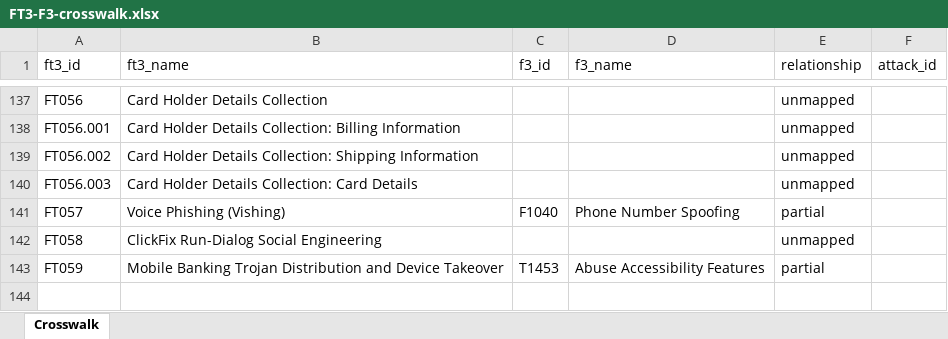
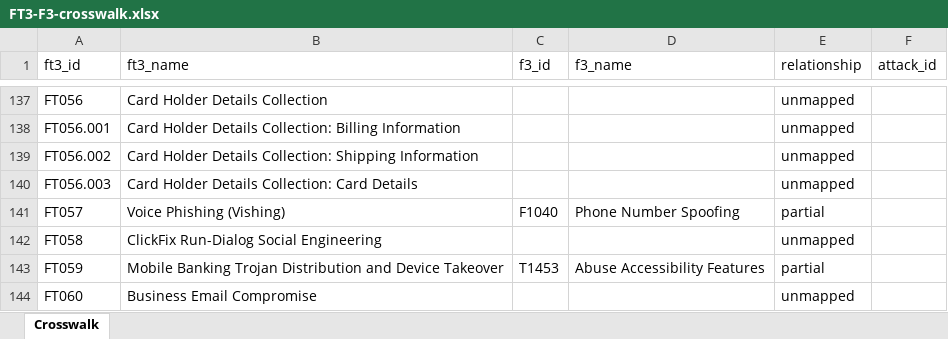
Before and after one commit to darksheer/ft3, an Excel workbook: crosswalk/FT3-F3-crosswalk.xlsx, sheet Crosswalk, drawn as a sheet; only a part is shown, gaps mark what is left out; values as stored, in another font and other column widths than the file's, no borders; the diff names each change by its address in the sheet, - before the commit and + after, or states it on an @@ line.

```diff
--- a/crosswalk/FT3-F3-crosswalk.xlsx (sheet Crosswalk)
+++ b/crosswalk/FT3-F3-crosswalk.xlsx (sheet Crosswalk)
+row 144: FT060 | Business Email Compromise |  |  | unmapped
```
Also changed, not shown: 5 other files.
